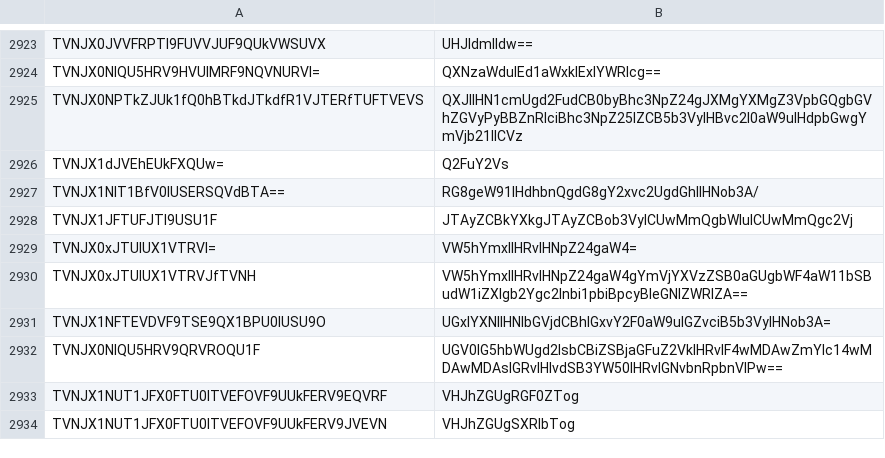
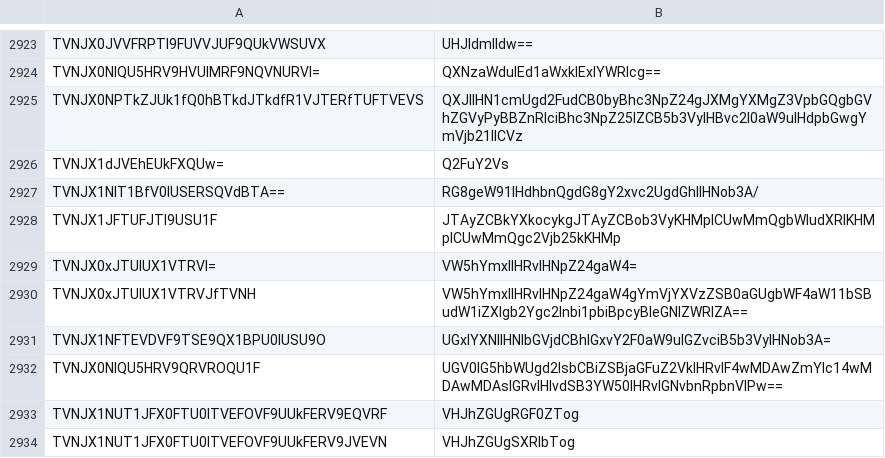
Before and after one commit to llchrisll/ROenglishRE, a CSV file: Translation/Compatibility/2023-08-02/data/msgstringtable.csv, drawn as a sheet; only a part is shown, gaps mark what is left out.

Commit message:
Minor Update - 21st September 2024 - Finally committed the stateiconimginfo.lub fix (I thought I did already) - Added new texture files to customize: Tools/texture/basic_interface/equipwin_bg2.psd   As well as a updated version to main folder - One adjustment in msgstringtable.*

```diff
--- a/Translation/Compatibility/2023-08-02/data/msgstringtable.csv
+++ b/Translation/Compatibility/2023-08-02/data/msgstringtable.csv
@@ -2927,3 +2927,3 @@ TVNJX1dJVEhEUkFXQUw=,Q2FuY2Vs
 TVNJX1NIT1BfV0lUSERSQVdBTA==,RG8geW91IHdhbnQgdG8gY2xvc2UgdGhlIHNob3A/
-TVNJX1JFTUFJTl9USU1F,JTAyZCBkYXkgJTAyZCBob3VyICUwMmQgbWluICUwMmQgc2Vj
+TVNJX1JFTUFJTl9USU1F,JTAyZCBkYXkocykgJTAyZCBob3VyKHMpICUwMmQgbWludXRlKHMpICUwMmQgc2Vjb25kKHMp
 TVNJX0xJTUlUX1VTRVI=,VW5hYmxlIHRvIHNpZ24gaW4=
```
Also changed, not shown: 5 other files.
